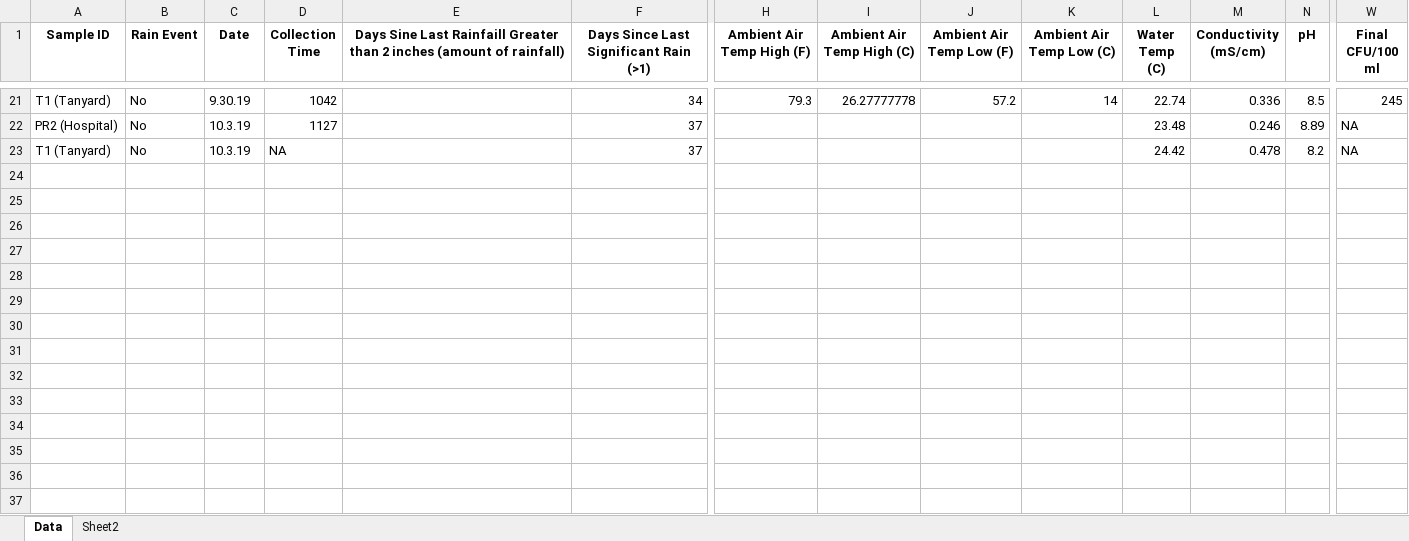
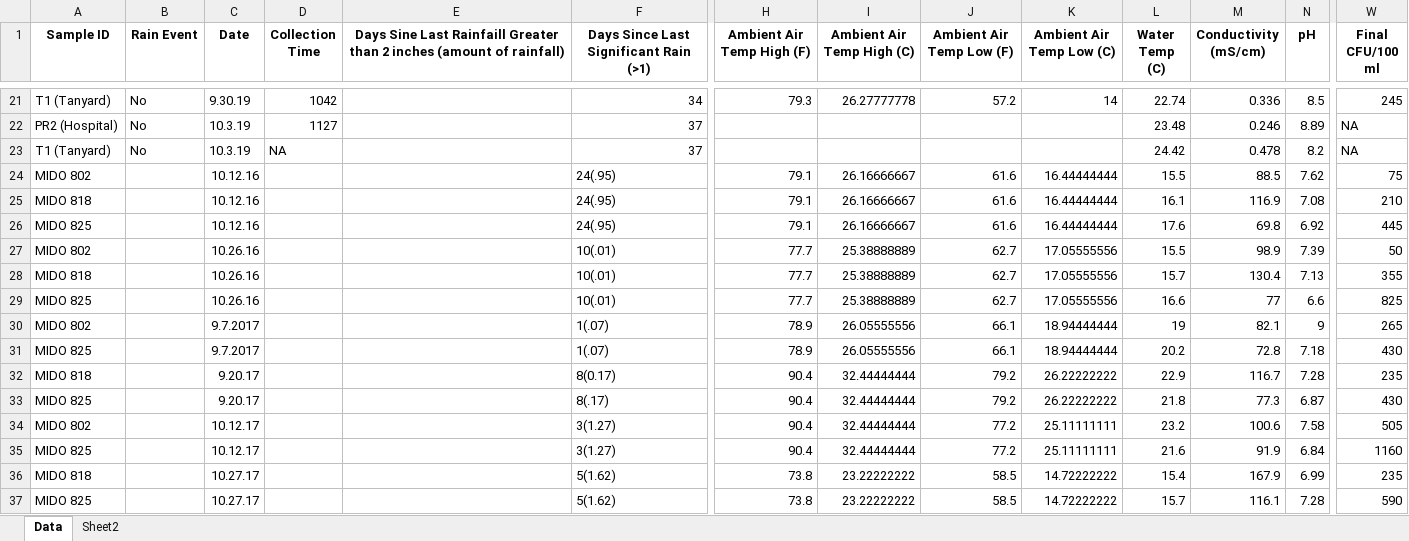
Before and after one commit to williamnorfolk/AquaticMicroData, an Excel workbook: Data/raw_data.xlsx, sheet Data, drawn as a sheet; only a part is shown, gaps mark what is left out; values as stored, in another font and other column widths than the file's, no borders; rows hold the shown columns only; the diff names each change by its address in the sheet, - before the commit and + after, or states it on an @@ line.

```diff
--- a/Data/raw_data.xlsx (sheet Data)
+++ b/Data/raw_data.xlsx (sheet Data)
+row 24: MIDO 802 |  | 10.12.16 |  |  | 24(.95) | 79.1 | 26.16666667 | 61.6 | 16.44444444 | 15.5 | 88.5 | 7.62 | 75
+row 25: MIDO 818 |  | 10.12.16 |  |  | 24(.95) | 79.1 | 26.16666667 | 61.6 | 16.44444444 | 16.1 | 116.9 | 7.08 | 210
+row 26: MIDO 825 |  | 10.12.16 |  |  | 24(.95) | 79.1 | 26.16666667 | 61.6 | 16.44444444 | 17.6 | 69.8 | 6.92 | 445
+row 27: MIDO 802 |  | 10.26.16 |  |  | 10(.01) | 77.7 | 25.38888889 | 62.7 | 17.05555556 | 15.5 | 98.9 | 7.39 | 50
+row 28: MIDO 818 |  | 10.26.16 |  |  | 10(.01) | 77.7 | 25.38888889 | 62.7 | 17.05555556 | 15.7 | 130.4 | 7.13 | 355
+row 29: MIDO 825 |  | 10.26.16 |  |  | 10(.01) | 77.7 | 25.38888889 | 62.7 | 17.05555556 | 16.6 | 77 | 6.6 | 825
+row 30: MIDO 802 |  | 9.7.2017 |  |  | 1(.07) | 78.9 | 26.05555556 | 66.1 | 18.94444444 | 19 | 82.1 | 9 | 265
+row 31: MIDO 825 |  | 9.7.2017 |  |  | 1(.07) | 78.9 | 26.05555556 | 66.1 | 18.94444444 | 20.2 | 72.8 | 7.18 | 430
+row 32: MIDO 818 |  | 9.20.17 |  |  | 8(0.17) | 90.4 | 32.44444444 | 79.2 | 26.22222222 | 22.9 | 116.7 | 7.28 | 235
+row 33: MIDO 825 |  | 9.20.17 |  |  | 8(.17) | 90.4 | 32.44444444 | 79.2 | 26.22222222 | 21.8 | 77.3 | 6.87 | 430
+row 34: MIDO 802 |  | 10.12.17 |  |  | 3(1.27) | 90.4 | 32.44444444 | 77.2 | 25.11111111 | 23.2 | 100.6 | 7.58 | 505
+row 35: MIDO 825 |  | 10.12.17 |  |  | 3(1.27) | 90.4 | 32.44444444 | 77.2 | 25.11111111 | 21.6 | 91.9 | 6.84 | 1160
+row 36: MIDO 818 |  | 10.27.17 |  |  | 5(1.62) | 73.8 | 23.22222222 | 58.5 | 14.72222222 | 15.4 | 167.9 | 6.99 | 235
+row 37: MIDO 825 |  | 10.27.17 |  |  | 5(1.62) | 73.8 | 23.22222222 | 58.5 | 14.72222222 | 15.7 | 116.1 | 7.28 | 590
```
Also changed, not shown: 3 other files.
